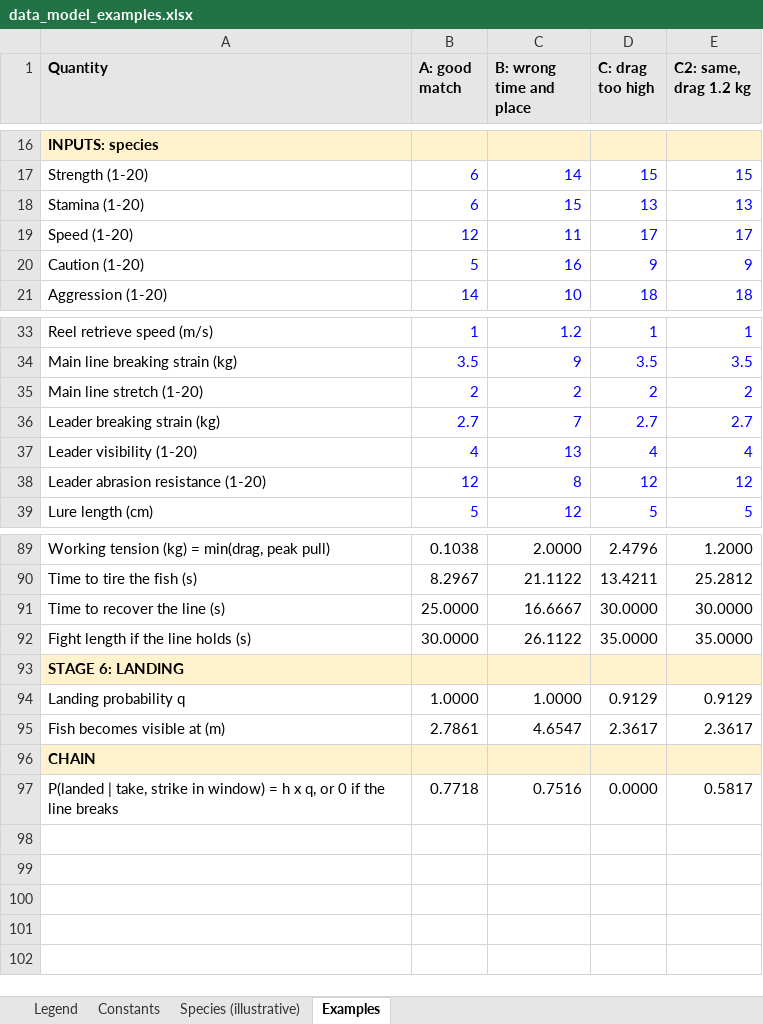
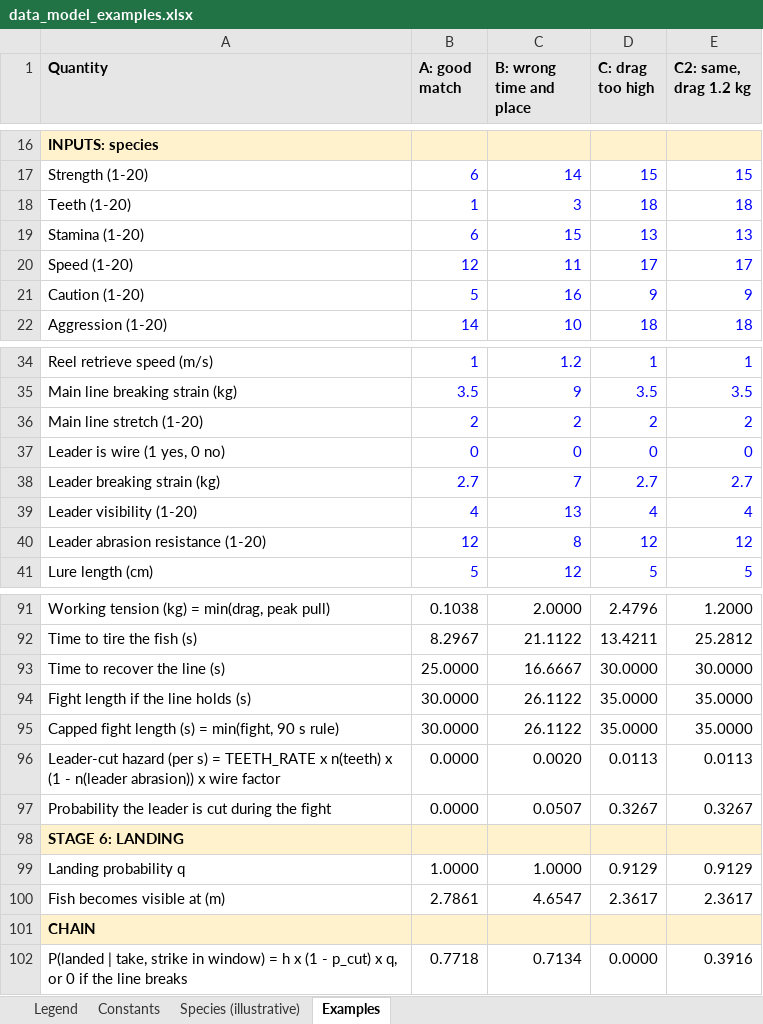
Before and after one commit to nextlevelcorp/mera, an Excel workbook: docs/data_model_examples.xlsx, sheet Examples, drawn as a sheet; only a part is shown, gaps mark what is left out; values as stored, in another font and other column widths than the file's, no borders; addresses are those after the commit; the diff names each change by its address in the sheet, - before the commit and + after, or states it on an @@ line.

```diff
--- a/docs/data_model_examples.xlsx (sheet Examples)
+++ b/docs/data_model_examples.xlsx (sheet Examples)
+row 18: Teeth (1-20) | 1 | 3 | 18 | 18
+row 37: Leader is wire (1 yes, 0 no) | 0 | 0 | 0 | 0
+row 95: Capped fight length (s) = min(fight, 90 s rule) | 30.0000 | 26.1122 | 35.0000 | 35.0000
+row 96: Leader-cut hazard (per s) = TEETH_RATE x n(teeth) x (1 - n(leader abrasion)) x wire factor | 0.0000 | 0.0020 | 0.0113 | 0.0113
+row 97: Probability the leader is cut during the fight | 0.0000 | 0.0507 | 0.3267 | 0.3267
-A102 (Quantity): …h x q, or…
+A102 (Quantity): …h x (1 - p_cut) x q, or…
-C102 (B: wrong time and place): 0.7516
+C102 (B: wrong time and place): 0.7134
-E102 (C2: same, drag 1.2 kg): 0.5817
+E102 (C2: same, drag 1.2 kg): 0.3916
```
Also changed, not shown: sheet Constants, sheet Species (illustrative), formulas that keep their value, 12 other files.
